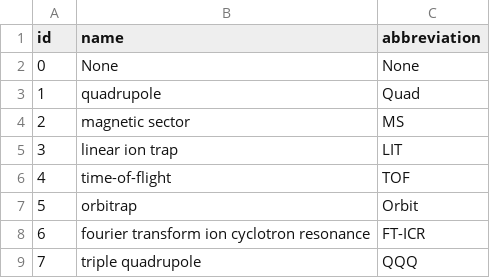
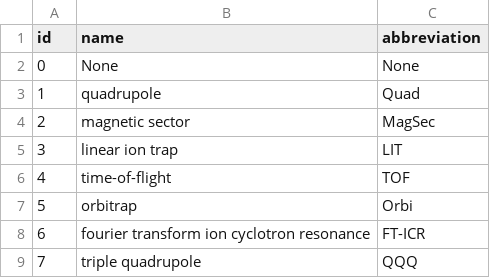
Before and after one commit to usnistgov/dimspec, a CSV file: config/data/norm_ms_types.csv, drawn as a sheet.

Commit message:
Schema and data source alignment.

```diff
--- a/config/data/norm_ms_types.csv
+++ b/config/data/norm_ms_types.csv
@@ -3,6 +3,6 @@
 1,quadrupole,Quad
-2,magnetic sector,MS
+2,magnetic sector,MagSec
 3,linear ion trap,LIT
 4,time-of-flight,TOF
-5,orbitrap,Orbit
+5,orbitrap,Orbi
 6,fourier transform ion cyclotron resonance,FT-ICR
```
Also changed, not shown: config/data/pfas/ms_methods.csv, 6 other files.
